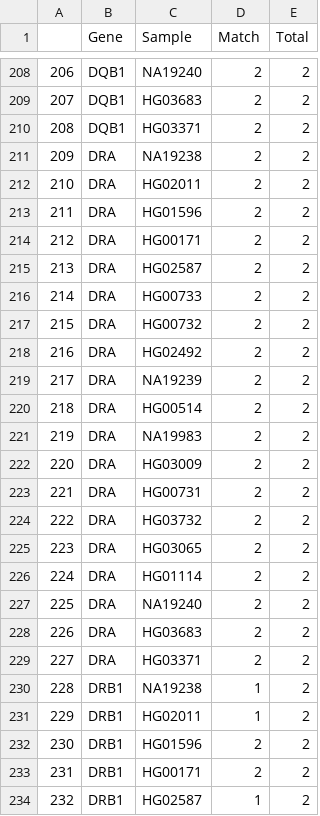
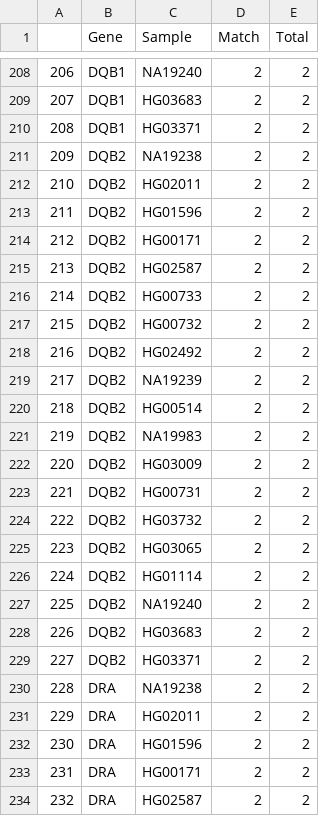
Before and after one commit to deepomicslab/SpecImmune, a CSV file: evaluation/HGSVC2/clr/speclong.match.csv, drawn as a sheet; only a part is shown, gaps mark what is left out; the shorter side is filled out with more unchanged rows; addresses are those after the commit; the diff covers the shown part only; the diff names each change by its address in the sheet, - before the commit and + after, or states it on an @@ line.

```diff
--- a/evaluation/HGSVC2/clr/speclong.match.csv
+++ b/evaluation/HGSVC2/clr/speclong.match.csv
+row 211: 209 | DQB2 | NA19238 | 2 | 2
+row 212: 210 | DQB2 | HG02011 | 2 | 2
+row 213: 211 | DQB2 | HG01596 | 2 | 2
+row 214: 212 | DQB2 | HG00171 | 2 | 2
+row 215: 213 | DQB2 | HG02587 | 2 | 2
+row 216: 214 | DQB2 | HG00733 | 2 | 2
+row 217: 215 | DQB2 | HG00732 | 2 | 2
+row 218: 216 | DQB2 | HG02492 | 2 | 2
+row 219: 217 | DQB2 | NA19239 | 2 | 2
+row 220: 218 | DQB2 | HG00514 | 2 | 2
+row 221: 219 | DQB2 | NA19983 | 2 | 2
+row 222: 220 | DQB2 | HG03009 | 2 | 2
+row 223: 221 | DQB2 | HG00731 | 2 | 2
+row 224: 222 | DQB2 | HG03732 | 2 | 2
+row 225: 223 | DQB2 | HG03065 | 2 | 2
+row 226: 224 | DQB2 | HG01114 | 2 | 2
+row 227: 225 | DQB2 | NA19240 | 2 | 2
+row 228: 226 | DQB2 | HG03683 | 2 | 2
+row 229: 227 | DQB2 | HG03371 | 2 | 2
@@ column A renumbered from row 230 down @@
```
Also changed, not shown: 7 added rows elsewhere in this file, evaluation/HGSVC2/hifi/speclong.match.csv, evaluation/HPRC/hla/hifi/read_depth.csv, 36 other files.
